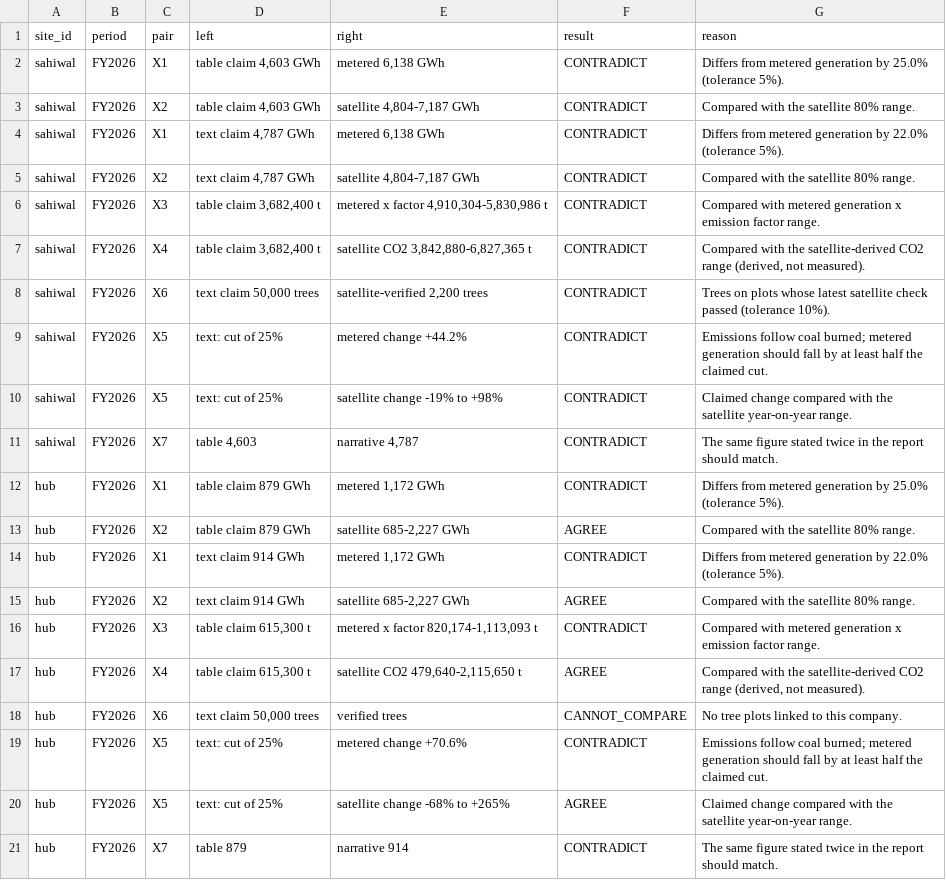
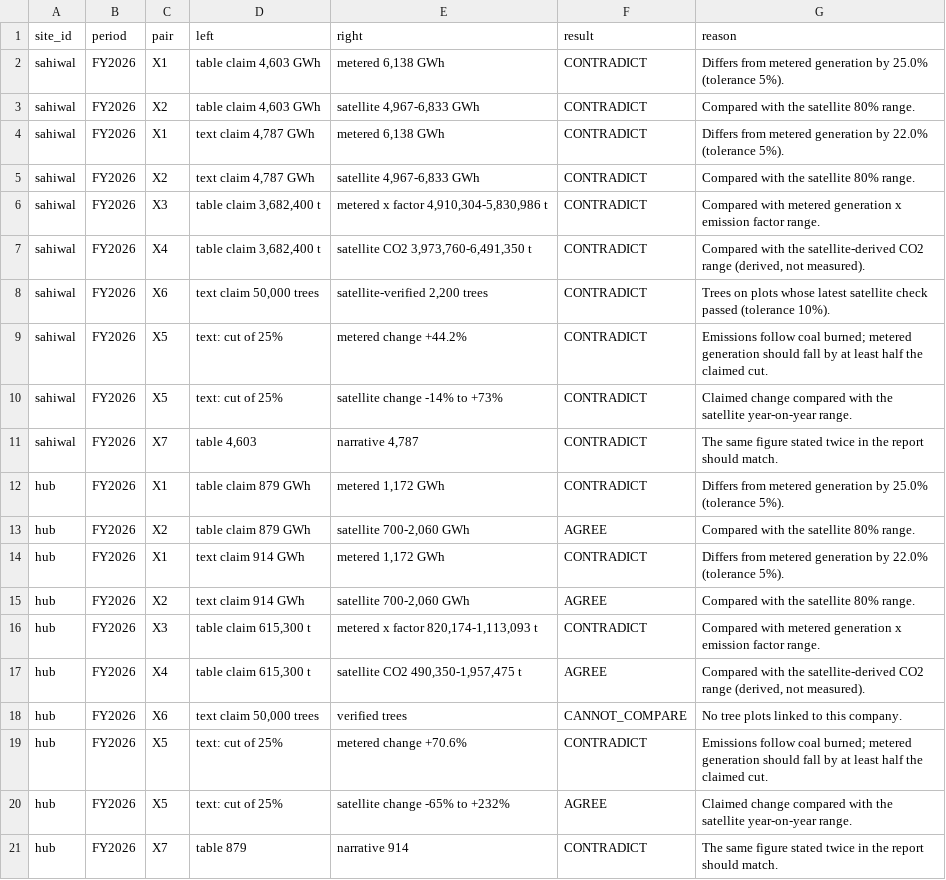
Before and after one commit to Arhamurrahemeen/Carbon_Emission_Detection_Using_Statellite_Imaginary, a CSV file: outputs/cross_checks.csv, drawn as a sheet.

```diff
--- a/outputs/cross_checks.csv
+++ b/outputs/cross_checks.csv
@@ -2,20 +2,20 @@ site_id,period,pair,left,right,result,reason
 sahiwal,FY2026,X1,"table claim 4,603 GWh","metered 6,138 GWh",CONTRADICT,Differs from metered generation by 25.0% (tolerance 5%).
-sahiwal,FY2026,X2,"table claim 4,603 GWh","satellite 4,804-7,187 GWh",CONTRADICT,Compared with the satellite 80% range.
+sahiwal,FY2026,X2,"table claim 4,603 GWh","satellite 4,967-6,833 GWh",CONTRADICT,Compared with the satellite 80% range.
 sahiwal,FY2026,X1,"text claim 4,787 GWh","metered 6,138 GWh",CONTRADICT,Differs from metered generation by 22.0% (tolerance 5%).
-sahiwal,FY2026,X2,"text claim 4,787 GWh","satellite 4,804-7,187 GWh",CONTRADICT,Compared with the satellite 80% range.
+sahiwal,FY2026,X2,"text claim 4,787 GWh","satellite 4,967-6,833 GWh",CONTRADICT,Compared with the satellite 80% range.
 sahiwal,FY2026,X3,"table claim 3,682,400 t","metered x factor 4,910,304-5,830,986 t",CONTRADICT,Compared with metered generation x emission factor range.
-sahiwal,FY2026,X4,"table claim 3,682,400 t","satellite CO2 3,842,880-6,827,365 t",CONTRADICT,"Compared with the satellite-derived CO2 range (derived, not measured)."
+sahiwal,FY2026,X4,"table claim 3,682,400 t","satellite CO2 3,973,760-6,491,350 t",CONTRADICT,"Compared with the satellite-derived CO2 range (derived, not measured)."
 sahiwal,FY2026,X6,"text claim 50,000 trees","satellite-verified 2,200 trees",CONTRADICT,Trees on plots whose latest satellite check passed (tolerance 10%).
 sahiwal,FY2026,X5,text: cut of 25%,metered change +44.2%,CONTRADICT,Emissions follow coal burned; metered generation should fall by at least half the claimed cut.
-sahiwal,FY2026,X5,text: cut of 25%,satellite change -19% to +98%,CONTRADICT,Claimed change compared with the satellite year-on-year range.
+sahiwal,FY2026,X5,text: cut of 25%,satellite change -14% to +73%,CONTRADICT,Claimed change compared with the satellite year-on-year range.
 sahiwal,FY2026,X7,"table 4,603","narrative 4,787",CONTRADICT,The same figure stated twice in the report should match.
 hub,FY2026,X1,table claim 879 GWh,"metered 1,172 GWh",CONTRADICT,Differs from metered generation by 25.0% (tolerance 5%).
-hub,FY2026,X2,table claim 879 GWh,"satellite 685-2,227 GWh",AGREE,Compared with the satellite 80% range.
+hub,FY2026,X2,table claim 879 GWh,"satellite 700-2,060 GWh",AGREE,Compared with the satellite 80% range.
 hub,FY2026,X1,text claim 914 GWh,"metered 1,172 GWh",CONTRADICT,Differs from metered generation by 22.0% (tolerance 5%).
-hub,FY2026,X2,text claim 914 GWh,"satellite 685-2,227 GWh",AGREE,Compared with the satellite 80% range.
+hub,FY2026,X2,text claim 914 GWh,"satellite 700-2,060 GWh",AGREE,Compared with the satellite 80% range.
 hub,FY2026,X3,"table claim 615,300 t","metered x factor 820,174-1,113,093 t",CONTRADICT,Compared with metered generation x emission factor range.
-hub,FY2026,X4,"table claim 615,300 t","satellite CO2 479,640-2,115,650 t",AGREE,"Compared with the satellite-derived CO2 range (derived, not measured)."
+hub,FY2026,X4,"table claim 615,300 t","satellite CO2 490,350-1,957,475 t",AGREE,"Compared with the satellite-derived CO2 range (derived, not measured)."
 hub,FY2026,X6,"text claim 50,000 trees",verified trees,CANNOT_COMPARE,No tree plots linked to this company.
 hub,FY2026,X5,text: cut of 25%,metered change +70.6%,CONTRADICT,Emissions follow coal burned; metered generation should fall by at least half the claimed cut.
-hub,FY2026,X5,text: cut of 25%,satellite change -68% to +265%,AGREE,Claimed change compared with the satellite year-on-year range.
+hub,FY2026,X5,text: cut of 25%,satellite change -65% to +232%,AGREE,Claimed change compared with the satellite year-on-year range.
 hub,FY2026,X7,table 879,narrative 914,CONTRADICT,The same figure stated twice in the report should match.
```
Also changed, not shown: outputs/guard_results.csv, outputs/monthly.csv, 7 other files.
